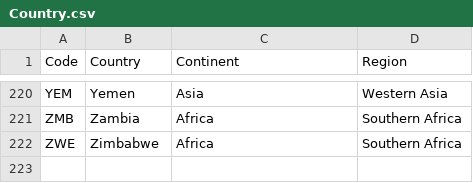
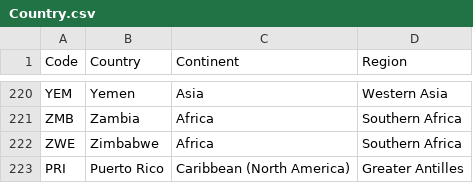
Before and after one commit to felbat/dataset, a CSV file: Country.csv, drawn as a sheet; only a part is shown, gaps mark what is left out; the diff names each change by its address in the sheet, - before the commit and + after, or states it on an @@ line.

Commit message:
Update Country.csv

```diff
--- a/Country.csv
+++ b/Country.csv
+row 223: PRI | Puerto Rico | Caribbean (North America) | Greater Antilles
```
